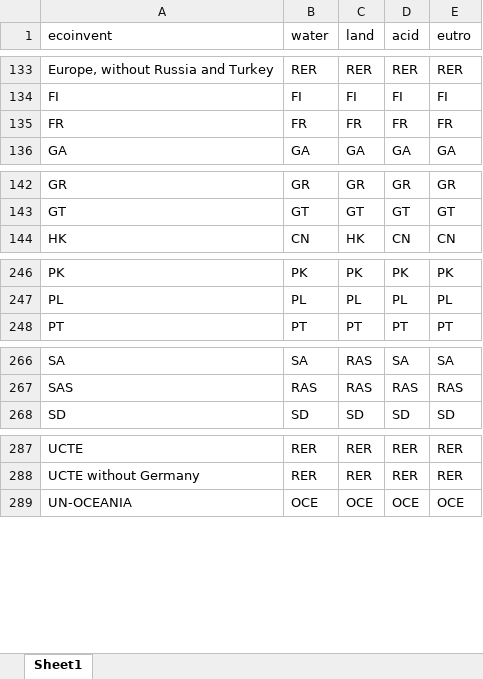
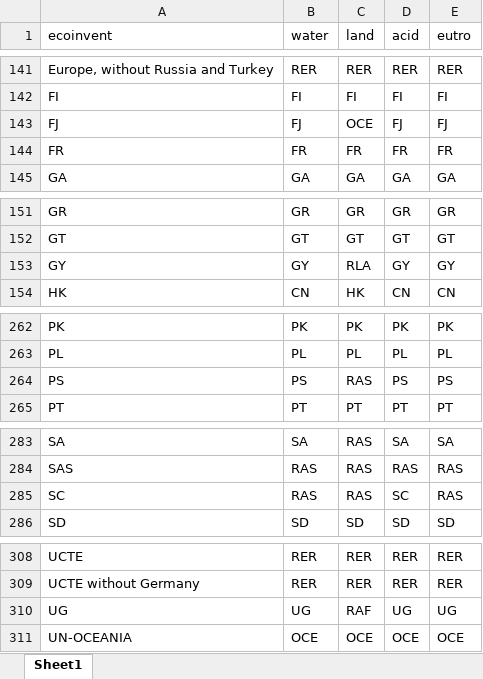
Before and after one commit to matthieu-str/Regiopremise, an Excel workbook: Data/ei_iw_geo_mapping.xlsx, sheet Sheet1, drawn as a sheet; only a part is shown, gaps mark what is left out; values as stored, in another font and other column widths than the file's, no borders; the diff covers the shown part only; the diff names each change by its address in the sheet, - before the commit and + after, or states it on an @@ line.

```diff
--- a/Data/ei_iw_geo_mapping.xlsx (sheet Sheet1)
+++ b/Data/ei_iw_geo_mapping.xlsx (sheet Sheet1)
+row 143: FJ | FJ | OCE | FJ | FJ
+row 153: GY | GY | RLA | GY | GY
+row 264: PS | PS | RAS | PS | PS
+row 285: SC | RAS | RAS | SC | RAS
+row 310: UG | UG | RAF | UG | UG
```
Also changed, not shown: 17 added rows elsewhere in this sheet, 2 other files.
